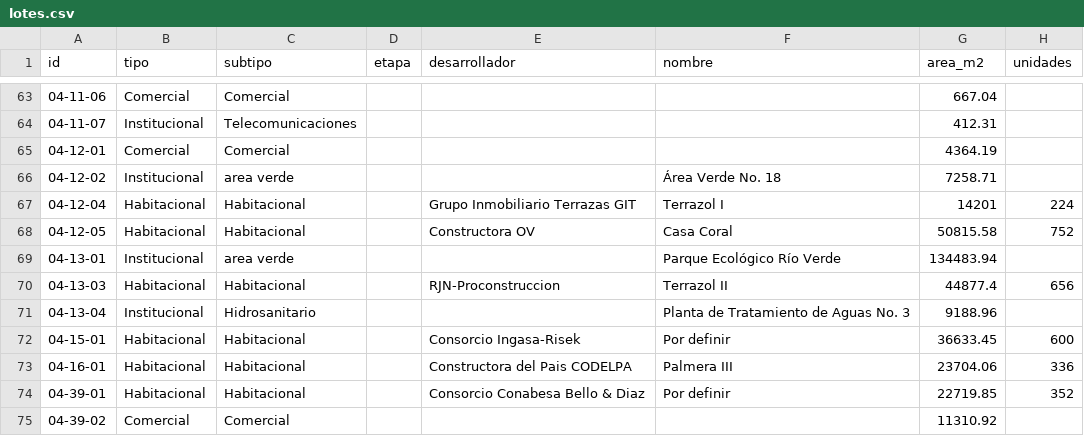
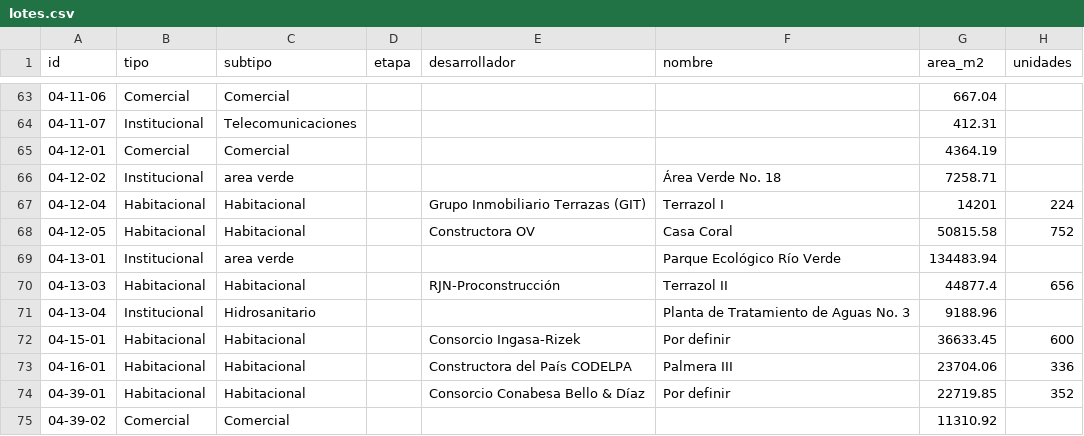
Before and after one commit to jesusx26x/Mapa-CJB-3D, a CSV file: Timelapse CJB/lotes.csv, drawn as a sheet; only a part is shown, gaps mark what is left out; the diff covers the shown part only; the diff names each change by its address in the sheet, - before the commit and + after, or states it on an @@ line.

```diff
--- a/Timelapse CJB/lotes.csv
+++ b/Timelapse CJB/lotes.csv
-E67 (desarrollador): Grupo Inmobiliario Terrazas GIT
+E67 (desarrollador): Grupo Inmobiliario Terrazas (GIT)
-E70 (desarrollador): RJN-Proconstruccion
+E70 (desarrollador): RJN-Proconstrucción
-E72 (desarrollador): Consorcio Ingasa-Risek
+E72 (desarrollador): Consorcio Ingasa-Rizek
-E73 (desarrollador): Constructora del Pais CODELPA
+E73 (desarrollador): Constructora del País CODELPA
-E74 (desarrollador): Consorcio Conabesa Bello & Diaz
+E74 (desarrollador): Consorcio Conabesa Bello & Díaz
```
Also changed, not shown: 7 removed rows and 41 edited cells elsewhere in this file, MAPA NUEVO - CJB/data/Planilla Base Habitacionales.csv, MAPA NUEVO - CJB/data/Planilla general Comercial.csv, 34 other files.
